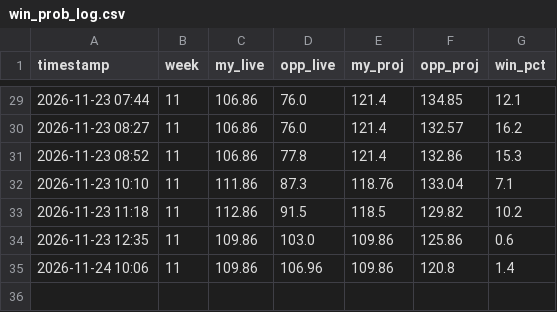
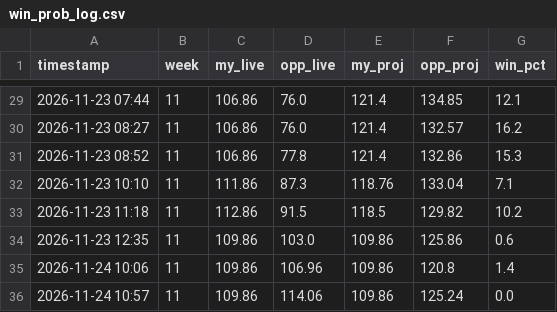
Before and after one commit to matchup-pulse/matchup-pulse.github.io, a CSV file: win_prob_log.csv, drawn as a sheet; only a part is shown, gaps mark what is left out.

```diff
--- a/win_prob_log.csv
+++ b/win_prob_log.csv
@@ -35 +35,2 @@ timestamp,week,my_live,opp_live,my_proj,opp_proj,win_pct
 2026-11-24 10:06,11,109.86,106.96,109.86,120.8,1.4
+2026-11-24 10:57,11,109.86,114.06,109.86,125.24,0.0
```
Also changed, not shown: 1 other file.
